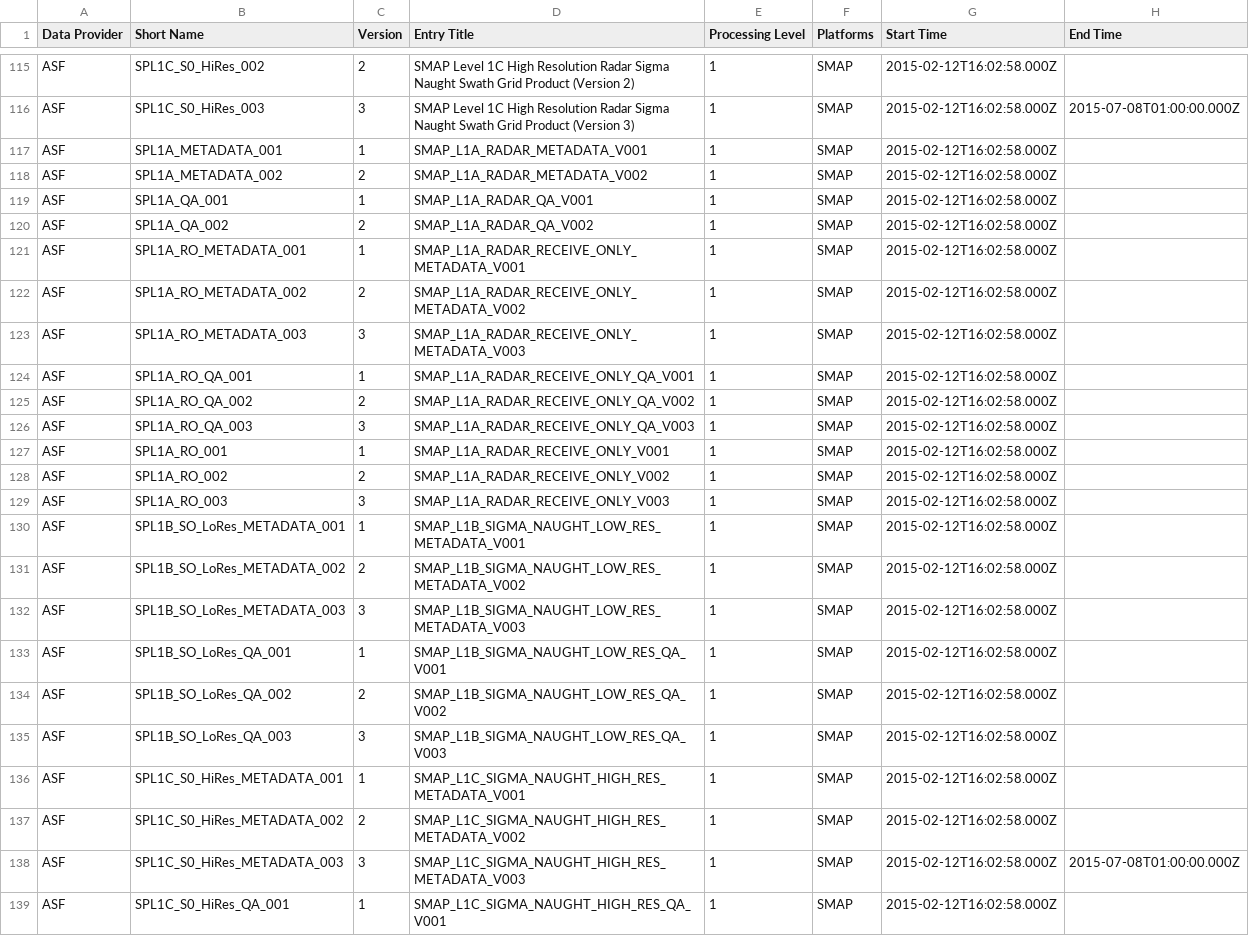
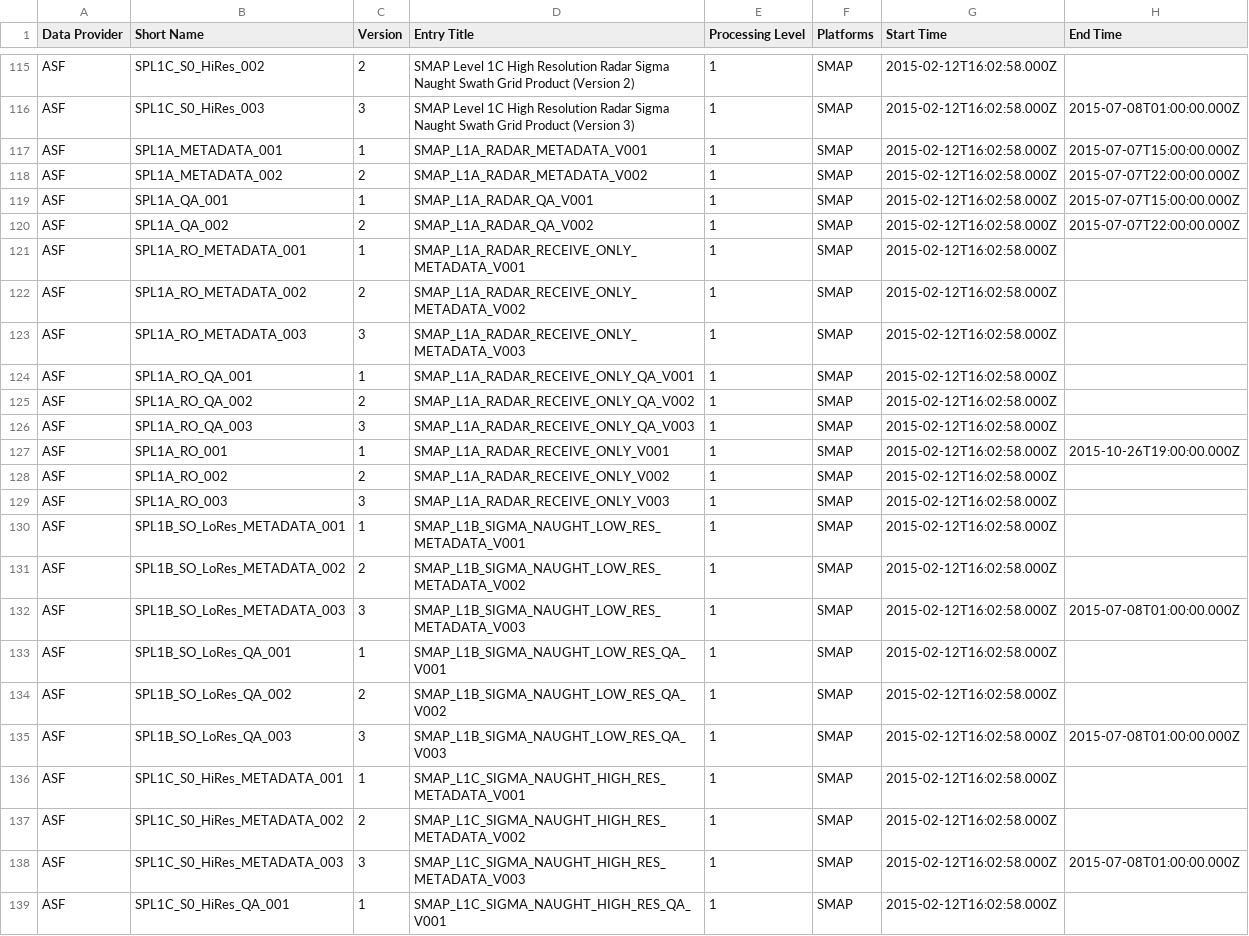
Before and after one commit to data-engineering-workshop/github-automation, a CSV file: data.csv, drawn as a sheet; only a part is shown, gaps mark what is left out.

```diff
--- a/data.csv
+++ b/data.csv
@@ -116,6 +116,6 @@ ASF,SPL1C_S0_HiRes_002,2,SMAP Level 1C High Resolution Radar Sigma Naught Swath
 ASF,SPL1C_S0_HiRes_003,3,SMAP Level 1C High Resolution Radar Sigma Naught Swath Grid Product (Version 3),1,SMAP,2015-02-12T16:02:58.000Z,2015-07-08T01:00:00.000Z
-ASF,SPL1A_METADATA_001,1,SMAP_L1A_RADAR_METADATA_V001,1,SMAP,2015-02-12T16:02:58.000Z,
-ASF,SPL1A_METADATA_002,2,SMAP_L1A_RADAR_METADATA_V002,1,SMAP,2015-02-12T16:02:58.000Z,
-ASF,SPL1A_QA_001,1,SMAP_L1A_RADAR_QA_V001,1,SMAP,2015-02-12T16:02:58.000Z,
-ASF,SPL1A_QA_002,2,SMAP_L1A_RADAR_QA_V002,1,SMAP,2015-02-12T16:02:58.000Z,
+ASF,SPL1A_METADATA_001,1,SMAP_L1A_RADAR_METADATA_V001,1,SMAP,2015-02-12T16:02:58.000Z,2015-07-07T15:00:00.000Z
+ASF,SPL1A_METADATA_002,2,SMAP_L1A_RADAR_METADATA_V002,1,SMAP,2015-02-12T16:02:58.000Z,2015-07-07T22:00:00.000Z
+ASF,SPL1A_QA_001,1,SMAP_L1A_RADAR_QA_V001,1,SMAP,2015-02-12T16:02:58.000Z,2015-07-07T15:00:00.000Z
+ASF,SPL1A_QA_002,2,SMAP_L1A_RADAR_QA_V002,1,SMAP,2015-02-12T16:02:58.000Z,2015-07-07T22:00:00.000Z
 ASF,SPL1A_RO_METADATA_001,1,SMAP_L1A_RADAR_RECEIVE_ONLY_METADATA_V001,1,SMAP,2015-02-12T16:02:58.000Z,
@@ -126,3 +126,3 @@ ASF,SPL1A_RO_QA_002,2,SMAP_L1A_RADAR_RECEIVE_ONLY_QA_V002,1,SMAP,2015-02-12T16:0
 ASF,SPL1A_RO_QA_003,3,SMAP_L1A_RADAR_RECEIVE_ONLY_QA_V003,1,SMAP,2015-02-12T16:02:58.000Z,
-ASF,SPL1A_RO_001,1,SMAP_L1A_RADAR_RECEIVE_ONLY_V001,1,SMAP,2015-02-12T16:02:58.000Z,
+ASF,SPL1A_RO_001,1,SMAP_L1A_RADAR_RECEIVE_ONLY_V001,1,SMAP,2015-02-12T16:02:58.000Z,2015-10-26T19:00:00.000Z
 ASF,SPL1A_RO_002,2,SMAP_L1A_RADAR_RECEIVE_ONLY_V002,1,SMAP,2015-02-12T16:02:58.000Z,
@@ -131,6 +131,6 @@ ASF,SPL1B_SO_LoRes_METADATA_001,1,SMAP_L1B_SIGMA_NAUGHT_LOW_RES_METADATA_V001,1,
 ASF,SPL1B_SO_LoRes_METADATA_002,2,SMAP_L1B_SIGMA_NAUGHT_LOW_RES_METADATA_V002,1,SMAP,2015-02-12T16:02:58.000Z,
-ASF,SPL1B_SO_LoRes_METADATA_003,3,SMAP_L1B_SIGMA_NAUGHT_LOW_RES_METADATA_V003,1,SMAP,2015-02-12T16:02:58.000Z,
+ASF,SPL1B_SO_LoRes_METADATA_003,3,SMAP_L1B_SIGMA_NAUGHT_LOW_RES_METADATA_V003,1,SMAP,2015-02-12T16:02:58.000Z,2015-07-08T01:00:00.000Z
 ASF,SPL1B_SO_LoRes_QA_001,1,SMAP_L1B_SIGMA_NAUGHT_LOW_RES_QA_V001,1,SMAP,2015-02-12T16:02:58.000Z,
 ASF,SPL1B_SO_LoRes_QA_002,2,SMAP_L1B_SIGMA_NAUGHT_LOW_RES_QA_V002,1,SMAP,2015-02-12T16:02:58.000Z,
-ASF,SPL1B_SO_LoRes_QA_003,3,SMAP_L1B_SIGMA_NAUGHT_LOW_RES_QA_V003,1,SMAP,2015-02-12T16:02:58.000Z,
+ASF,SPL1B_SO_LoRes_QA_003,3,SMAP_L1B_SIGMA_NAUGHT_LOW_RES_QA_V003,1,SMAP,2015-02-12T16:02:58.000Z,2015-07-08T01:00:00.000Z
 ASF,SPL1C_S0_HiRes_METADATA_001,1,SMAP_L1C_SIGMA_NAUGHT_HIGH_RES_METADATA_V001,1,SMAP,2015-02-12T16:02:58.000Z,
```
